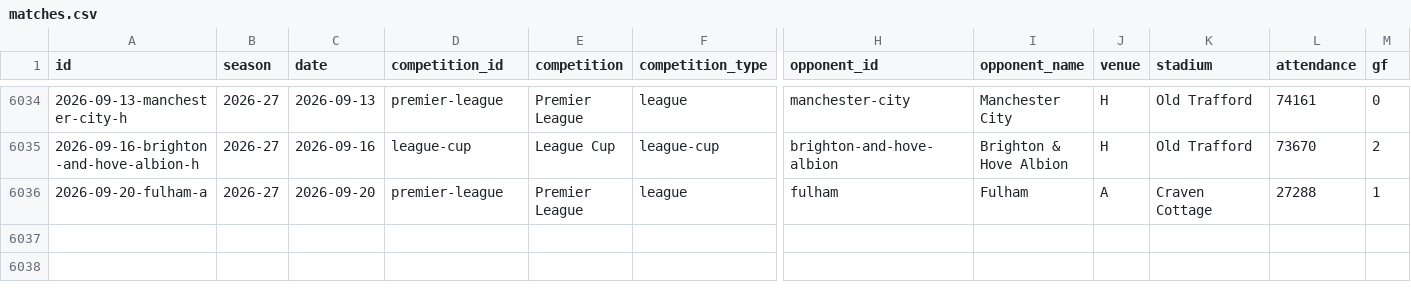
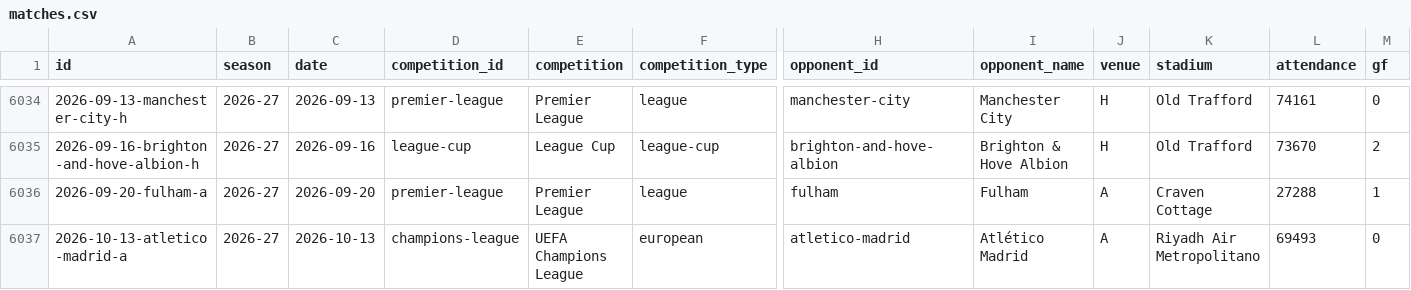
Before and after one commit to cbrown564-alt/unitedstats, a CSV file: public/dataset/matches.csv, drawn as a sheet; only a part is shown, gaps mark what is left out; rows hold the shown columns only; the diff names each change by its address in the sheet, - before the commit and + after, or states it on an @@ line.

```diff
--- a/public/dataset/matches.csv
+++ b/public/dataset/matches.csv
+row 6037: 2026-10-13-atletico-madrid-a | 2026-27 | 2026-10-13 | champions-league | UEFA Champions League | european | atletico-madrid | Atlético Madrid | A | Riyadh Air Metropolitano | 69493 | 0
```
Also changed, not shown: public/dataset/elo_history.csv, public/dataset/players.csv, 8 other files.
